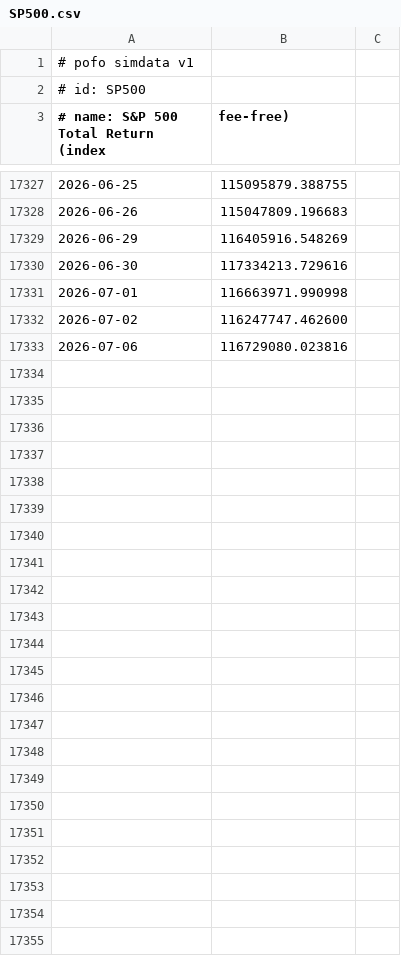
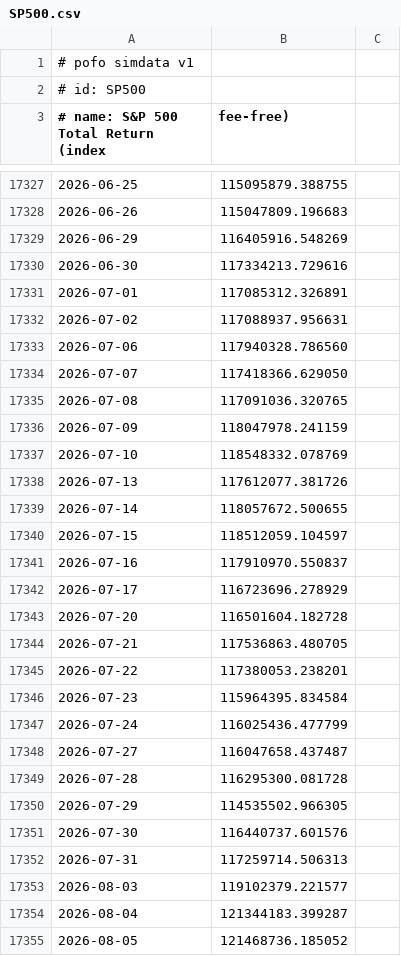
Before and after one commit to bpineau/pofo, a CSV file: pkg/datasets/simdata/SP500.csv, drawn as a sheet; only a part is shown, gaps mark what is left out; the diff covers the shown part only; the diff names each change by its address in the sheet, - before the commit and + after, or states it on an @@ line.

```diff
--- a/pkg/datasets/simdata/SP500.csv
+++ b/pkg/datasets/simdata/SP500.csv
-B17331 (fee-free)): 116663971.990998
+B17331 (fee-free)): 117085312.326891
-B17332 (fee-free)): 116247747.462600
+B17332 (fee-free)): 117088937.956631
-B17333 (fee-free)): 116729080.023816
+B17333 (fee-free)): 117940328.786560
+row 17334: 2026-07-07 | 117418366.629050
+row 17335: 2026-07-08 | 117091036.320765
+row 17336: 2026-07-09 | 118047978.241159
+row 17337: 2026-07-10 | 118548332.078769
+row 17338: 2026-07-13 | 117612077.381726
+row 17339: 2026-07-14 | 118057672.500655
+row 17340: 2026-07-15 | 118512059.104597
+row 17341: 2026-07-16 | 117910970.550837
+row 17342: 2026-07-17 | 116723696.278929
+row 17343: 2026-07-20 | 116501604.182728
+row 17344: 2026-07-21 | 117536863.480705
+row 17345: 2026-07-22 | 117380053.238201
+row 17346: 2026-07-23 | 115964395.834584
+row 17347: 2026-07-24 | 116025436.477799
+row 17348: 2026-07-27 | 116047658.437487
+row 17349: 2026-07-28 | 116295300.081728
+row 17350: 2026-07-29 | 114535502.966305
+row 17351: 2026-07-30 | 116440737.601576
+row 17352: 2026-07-31 | 117259714.506313
+row 17353: 2026-08-03 | 119102379.221577
+row 17354: 2026-08-04 | 121344183.399287
+row 17355: 2026-08-05 | 121468736.185052
```
Also changed, not shown: 2 edited cells elsewhere in this file, pkg/datasets/simdata/IE00B4ND3602.csv, pkg/datasets/simdata/IE00BFMXXD54.csv, 39 other files.
